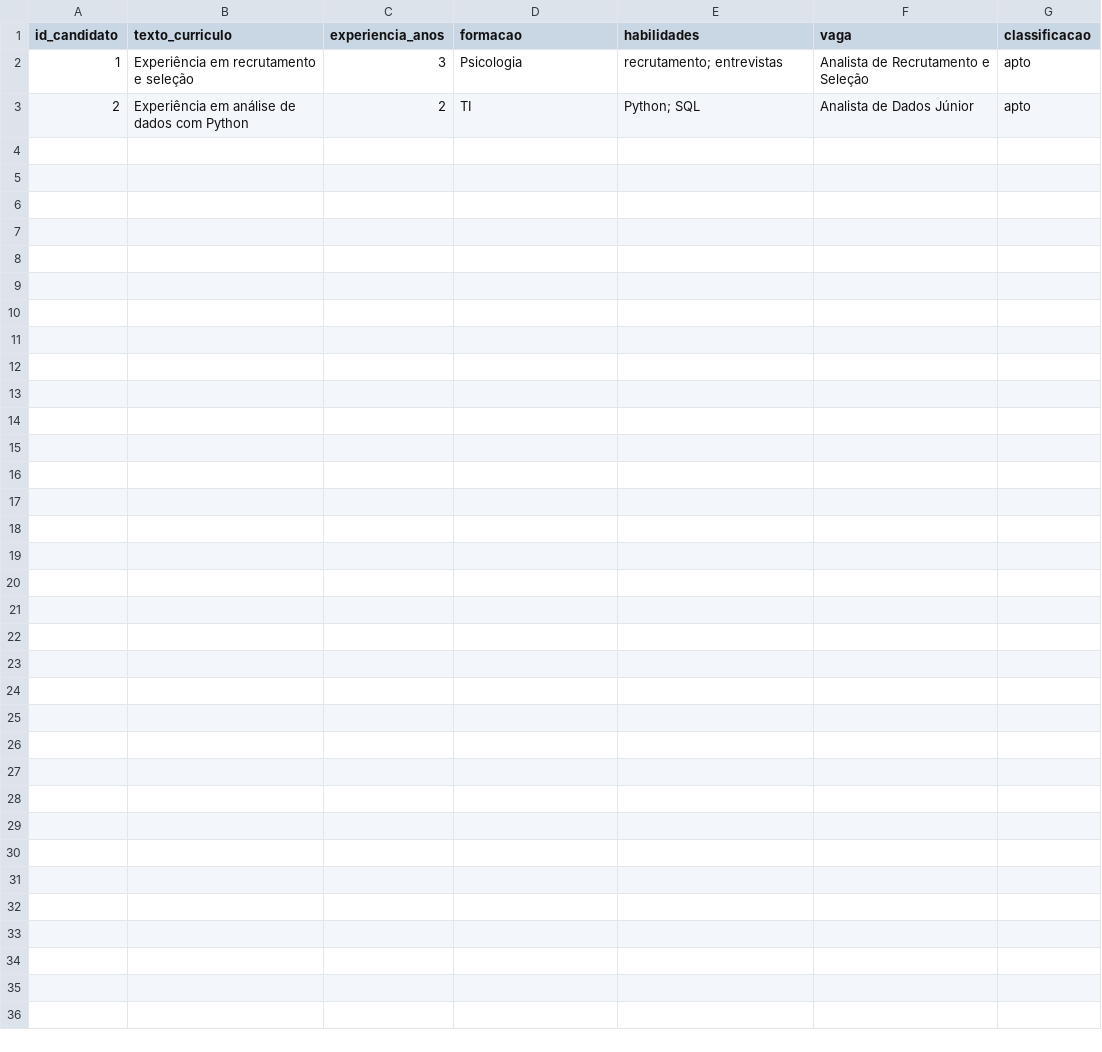
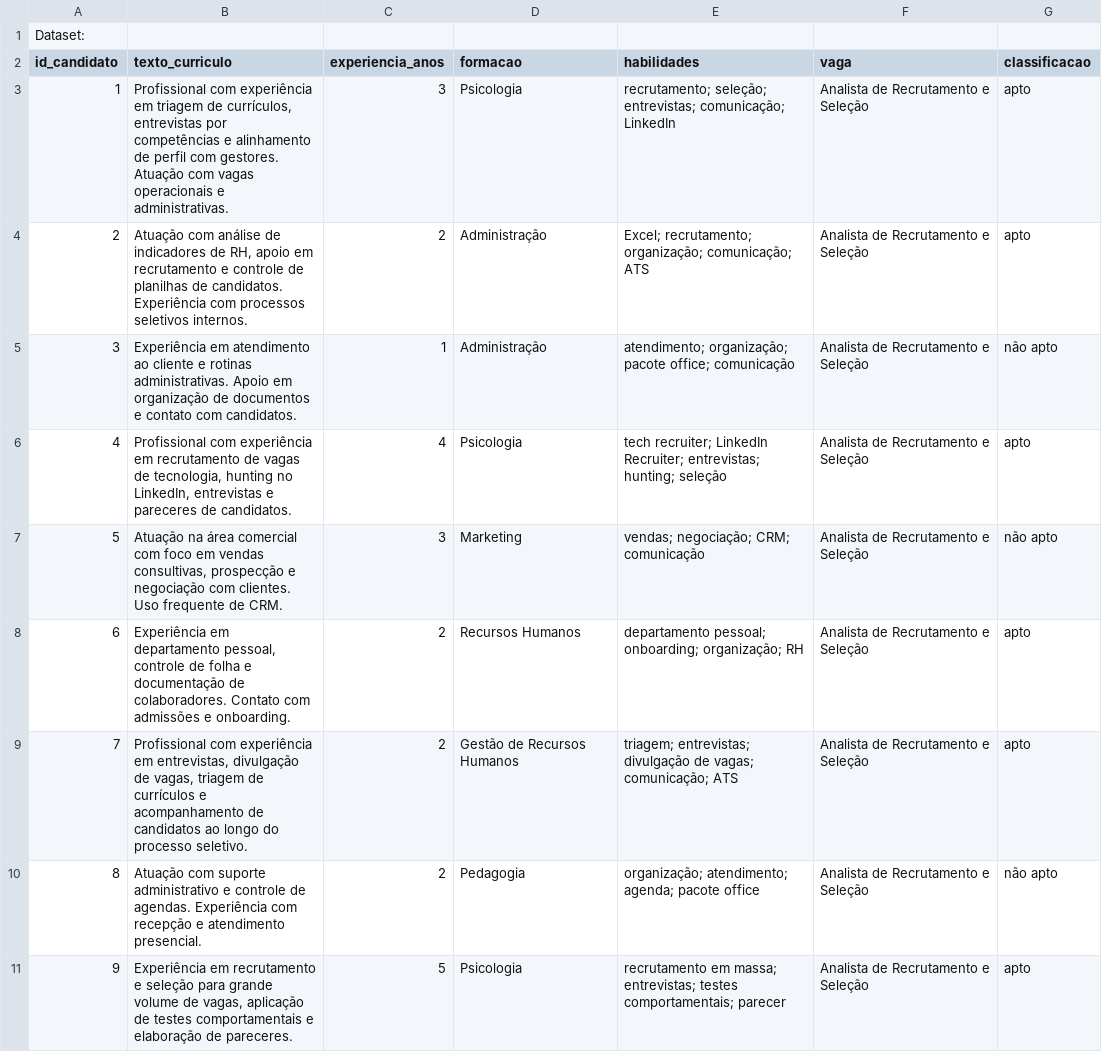
Before and after one commit to Yuristrev/Projeto_IA_07J_JMY, a CSV file: projeto-ia-curriculos/dataset/curriculos.csv, drawn as a sheet; only a part is shown; the diff covers the shown part only.

Commit message:
Update curriculos.csv

```diff
--- a/projeto-ia-curriculos/dataset/curriculos.csv
+++ b/projeto-ia-curriculos/dataset/curriculos.csv
@@ -1,3 +1,11 @@
+Dataset:
 id_candidato,texto_curriculo,experiencia_anos,formacao,habilidades,vaga,classificacao
-1,"Experiência em recrutamento e seleção",3,"Psicologia","recrutamento; entrevistas","Analista de Recrutamento e Seleção","apto"
-2,"Experiência em análise de dados com Python",2,"TI","Python; SQL","Analista de Dados Júnior","apto"
+1,"Profissional com experiência em triagem de currículos, entrevistas por competências e alinhamento de perfil com gestores. Atuação com vagas operacionais e administrativas.",3,"Psicologia","recrutamento; seleção; entrevistas; comunicação; LinkedIn","Analista de Recrutamento e Seleção","apto"
+2,"Atuação com análise de indicadores de RH, apoio em recrutamento e controle de planilhas de candidatos. Experiência com processos seletivos internos.",2,"Administração","Excel; recrutamento; organização; comunicação; ATS","Analista de Recrutamento e Seleção","apto"
+3,"Experiência em atendimento ao cliente e rotinas administrativas. Apoio em organização de documentos e contato com candidatos.",1,"Administração","atendimento; organização; pacote office; comunicação","Analista de Recrutamento e Seleção","não apto"
+4,"Profissional com experiência em recrutamento de vagas de tecnologia, hunting no LinkedIn, entrevistas e pareceres de candidatos.",4,"Psicologia","tech recruiter; LinkedIn Recruiter; entrevistas; hunting; seleção","Analista de Recrutamento e Seleção","apto"
+5,"Atuação na área comercial com foco em vendas consultivas, prospecção e negociação com clientes. Uso frequente de CRM.",3,"Marketing","vendas; negociação; CRM; comunicação","Analista de Recrutamento e Seleção","não apto"
+6,"Experiência em departamento pessoal, controle de folha e documentação de colaboradores. Contato com admissões e onboarding.",2,"Recursos Humanos","departamento pessoal; onboarding; organização; RH","Analista de Recrutamento e Seleção","apto"
+7,"Profissional com experiência em entrevistas, divulgação de vagas, triagem de currículos e acompanhamento de candidatos ao longo do processo seletivo.",2,"Gestão de Recursos Humanos","triagem; entrevistas; divulgação de vagas; comunicação; ATS","Analista de Recrutamento e Seleção","apto"
+8,"Atuação com suporte administrativo e controle de agendas. Experiência com recepção e atendimento presencial.",2,"Pedagogia","organização; atendimento; agenda; pacote office","Analista de Recrutamento e Seleção","não apto"
+9,"Experiência em recrutamento e seleção para grande volume de vagas, aplicação de testes comportamentais e elaboração de pareceres.",5,"Psicologia","recrutamento em massa; entrevistas; testes comportamentais; parecer","Analista de Recrutamento e Seleção","apto"
```
Also changed, not shown: 29 added rows elsewhere in this file.
